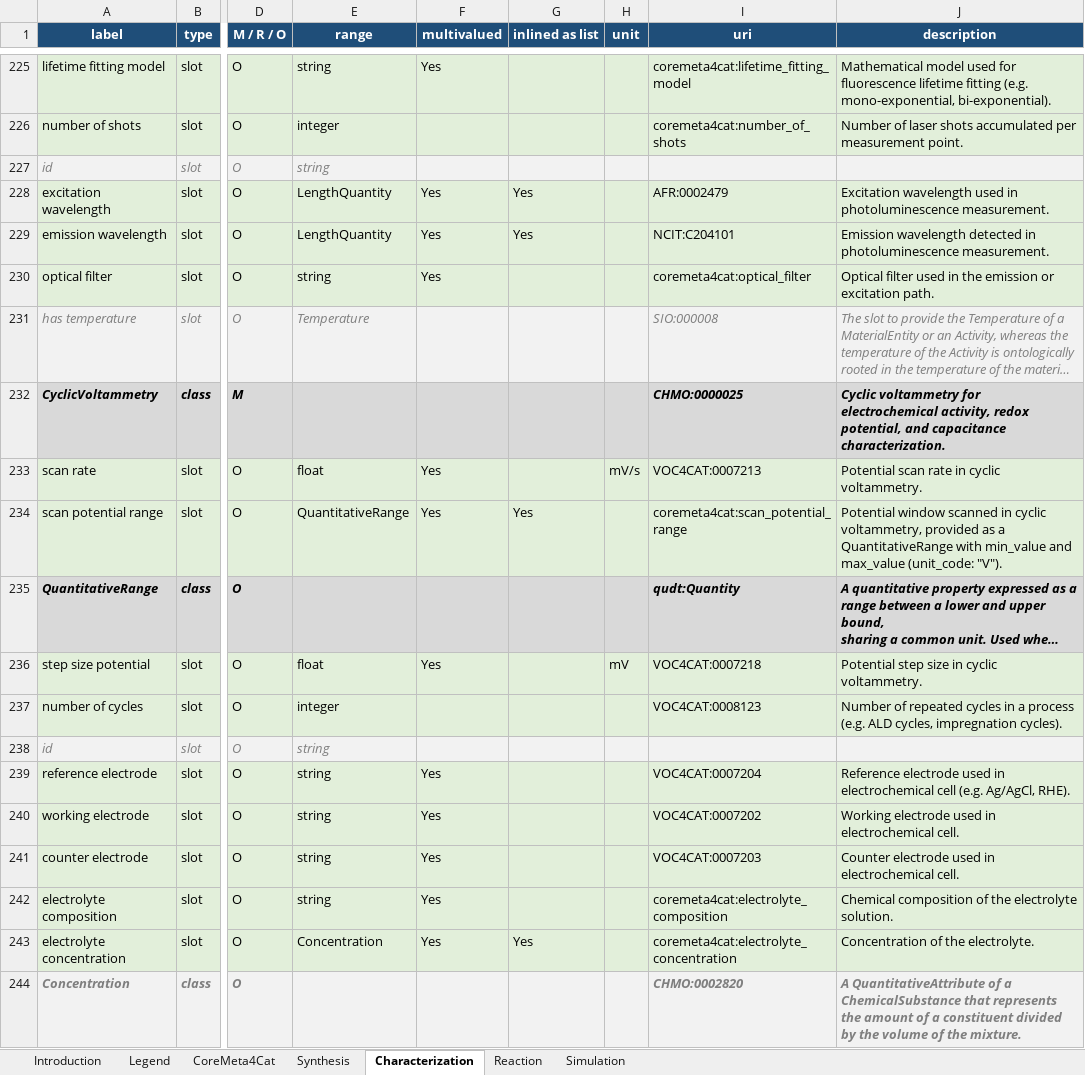
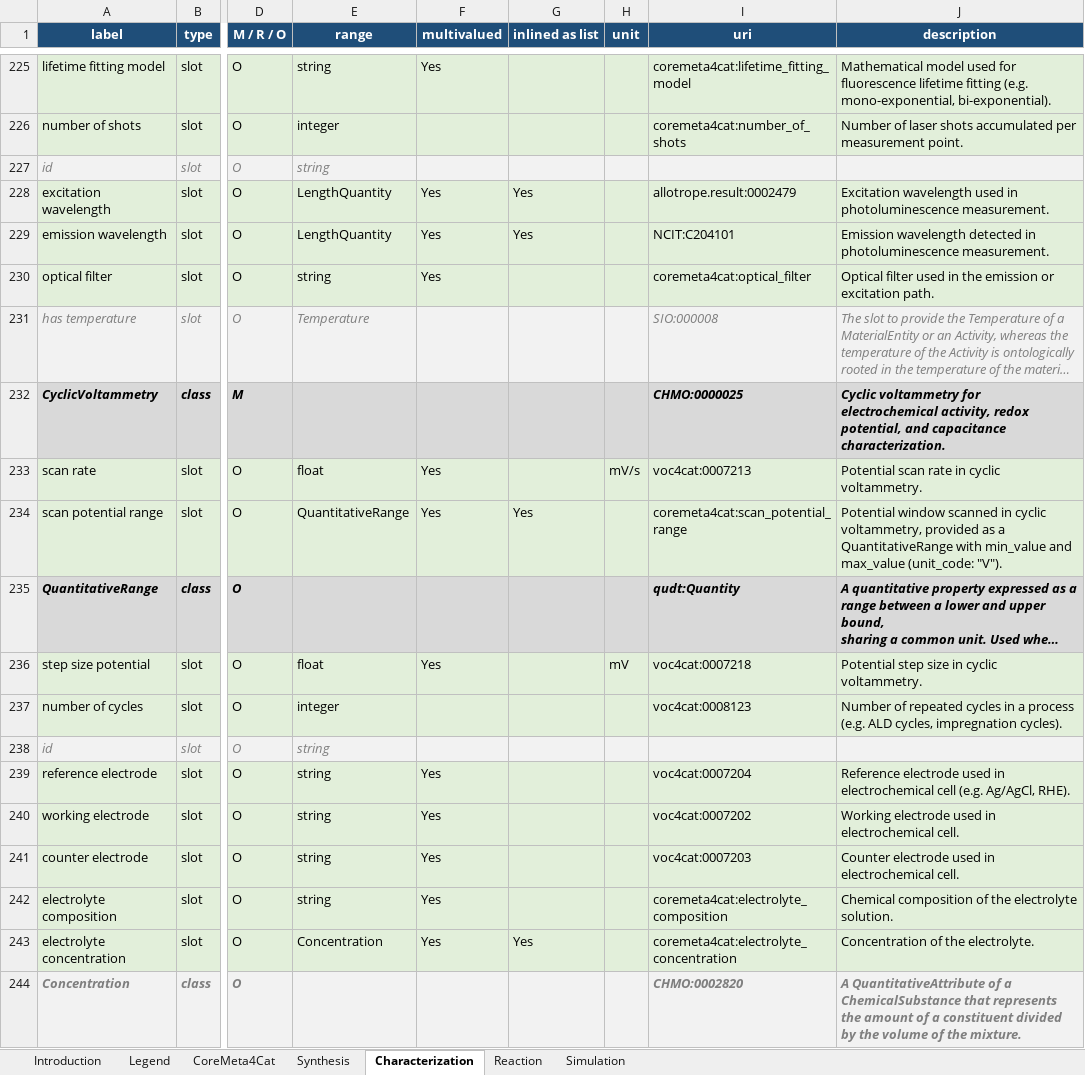
Before and after one commit to HendrikBorgelt/CoreMeta4Cat, an Excel workbook: docs/assets/coremeta4cat_vocabulary.xlsx, sheet Characterization, drawn as a sheet; only a part is shown, gaps mark what is left out; long unchanged cells end in …; values as stored, in another font and other column widths than the file's, no borders; the diff covers the shown part only; the diff names each change by its address in the sheet, - before the commit and + after, or states it on an @@ line.

```diff
--- a/docs/assets/coremeta4cat_vocabulary.xlsx (sheet Characterization)
+++ b/docs/assets/coremeta4cat_vocabulary.xlsx (sheet Characterization)
-I228 (uri): AFR:0002479
+I228 (uri): allotrope.result:0002479
-I233 (uri): VOC4CAT:0007213
+I233 (uri): voc4cat:0007213
-I236 (uri): VOC4CAT:0007218
+I236 (uri): voc4cat:0007218
-I237 (uri): VOC4CAT:0008123
+I237 (uri): voc4cat:0008123
-I239 (uri): VOC4CAT:0007204
+I239 (uri): voc4cat:0007204
-I240 (uri): VOC4CAT:0007202
+I240 (uri): voc4cat:0007202
-I241 (uri): VOC4CAT:0007203
+I241 (uri): voc4cat:0007203
```
Also changed, not shown: 53 edited cells elsewhere in this sheet, sheet Synthesis, sheet Reaction, sheet Simulation, 52 other files.
